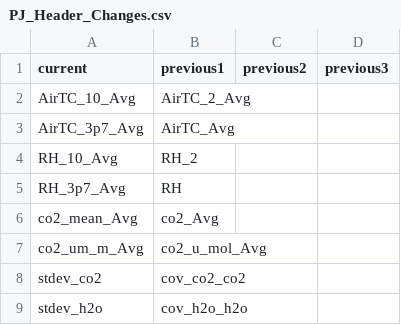
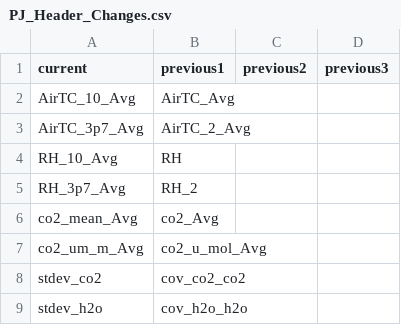
Before and after one commit to gremau/NMEG_FluxProc, a CSV file: HeaderResolutions/PJ_Header_Changes.csv, drawn as a sheet; only a part is shown.

```diff
--- a/HeaderResolutions/PJ_Header_Changes.csv
+++ b/HeaderResolutions/PJ_Header_Changes.csv
@@ -1,6 +1,6 @@
 current,previous1,previous2,previous3
-AirTC_10_Avg,AirTC_2_Avg,,
-AirTC_3p7_Avg,AirTC_Avg,,
-RH_10_Avg,RH_2,,
-RH_3p7_Avg,RH,,
+AirTC_10_Avg,AirTC_Avg,,
+AirTC_3p7_Avg,AirTC_2_Avg,,
+RH_10_Avg,RH,,
+RH_3p7_Avg,RH_2,,
 co2_mean_Avg,co2_Avg,,
```
Also changed, not shown: HeaderResolutions/PJ_girdle_Header_Changes.csv, HeaderResolutions/PJ_girdle_main_Header_Resolutions.csv, 3 other files.
